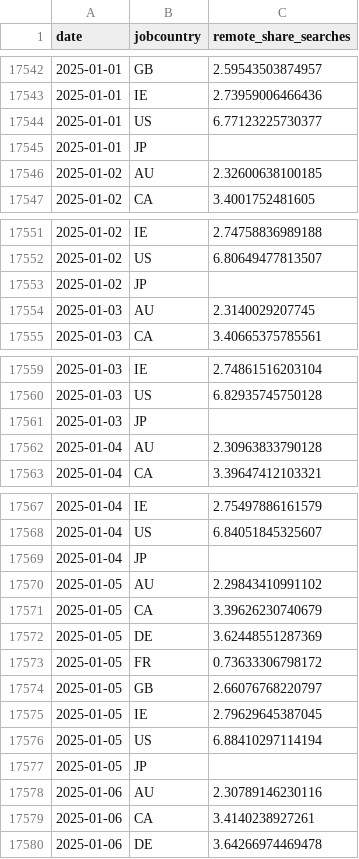
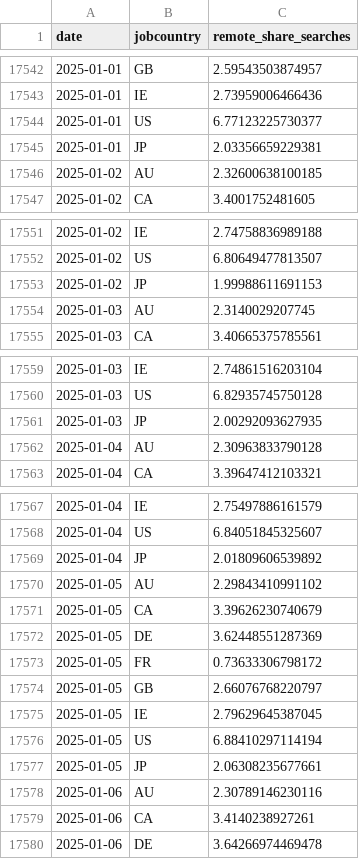
Before and after one commit to hiring-lab/remote-tracker, a CSV file: remote_searches.csv, drawn as a sheet; only a part is shown, gaps mark what is left out; the diff covers the shown part only.

Commit message:
data update

```diff
--- a/remote_searches.csv
+++ b/remote_searches.csv
@@ -17544,3 +17544,3 @@ date,jobcountry,remote_share_searches
 2025-01-01,US,6.77123225730377
-2025-01-01,JP,
+2025-01-01,JP,2.03356659229381
 2025-01-02,AU,2.32600638100185
@@ -17552,3 +17552,3 @@ date,jobcountry,remote_share_searches
 2025-01-02,US,6.80649477813507
-2025-01-02,JP,
+2025-01-02,JP,1.99988611691153
 2025-01-03,AU,2.3140029207745
@@ -17560,3 +17560,3 @@ date,jobcountry,remote_share_searches
 2025-01-03,US,6.82935745750128
-2025-01-03,JP,
+2025-01-03,JP,2.00292093627935
 2025-01-04,AU,2.30963833790128
@@ -17568,3 +17568,3 @@ date,jobcountry,remote_share_searches
 2025-01-04,US,6.84051845325607
-2025-01-04,JP,
+2025-01-04,JP,2.01809606539892
 2025-01-05,AU,2.29843410991102
@@ -17576,3 +17576,3 @@ date,jobcountry,remote_share_searches
 2025-01-05,US,6.88410297114194
-2025-01-05,JP,
+2025-01-05,JP,2.06308235677661
 2025-01-06,AU,2.30789146230116
```
Also changed, not shown: 26 edited cells elsewhere in this file.
